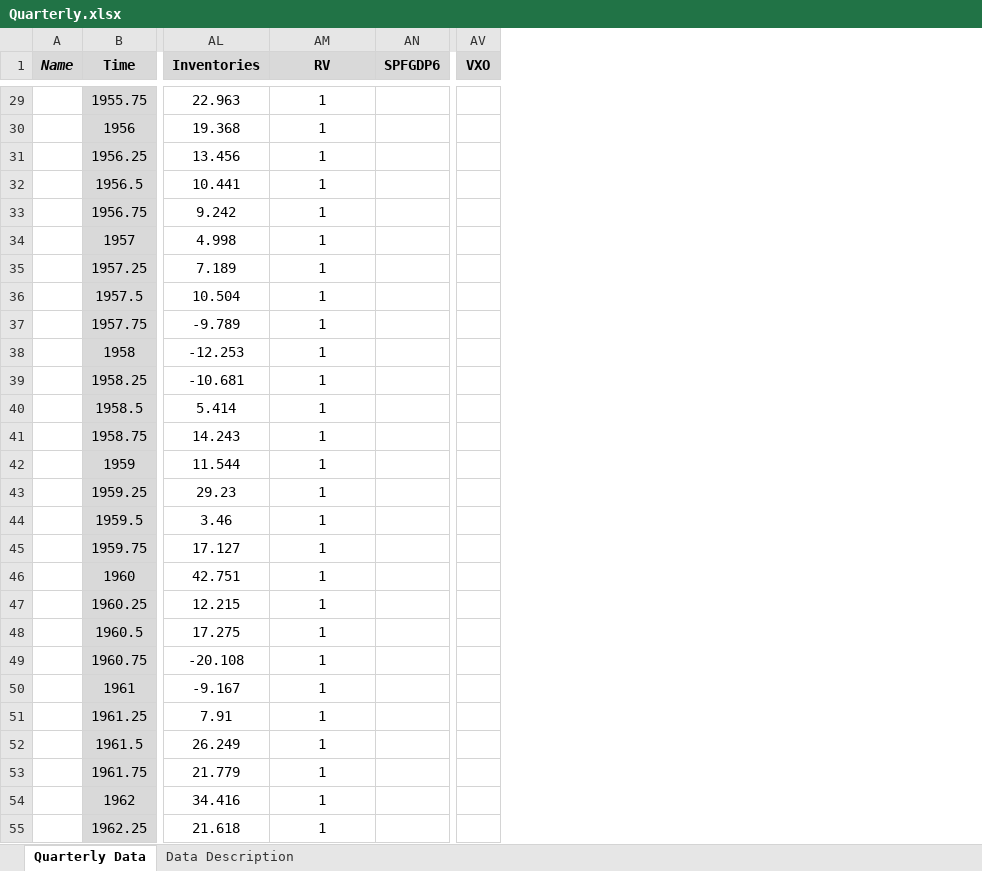
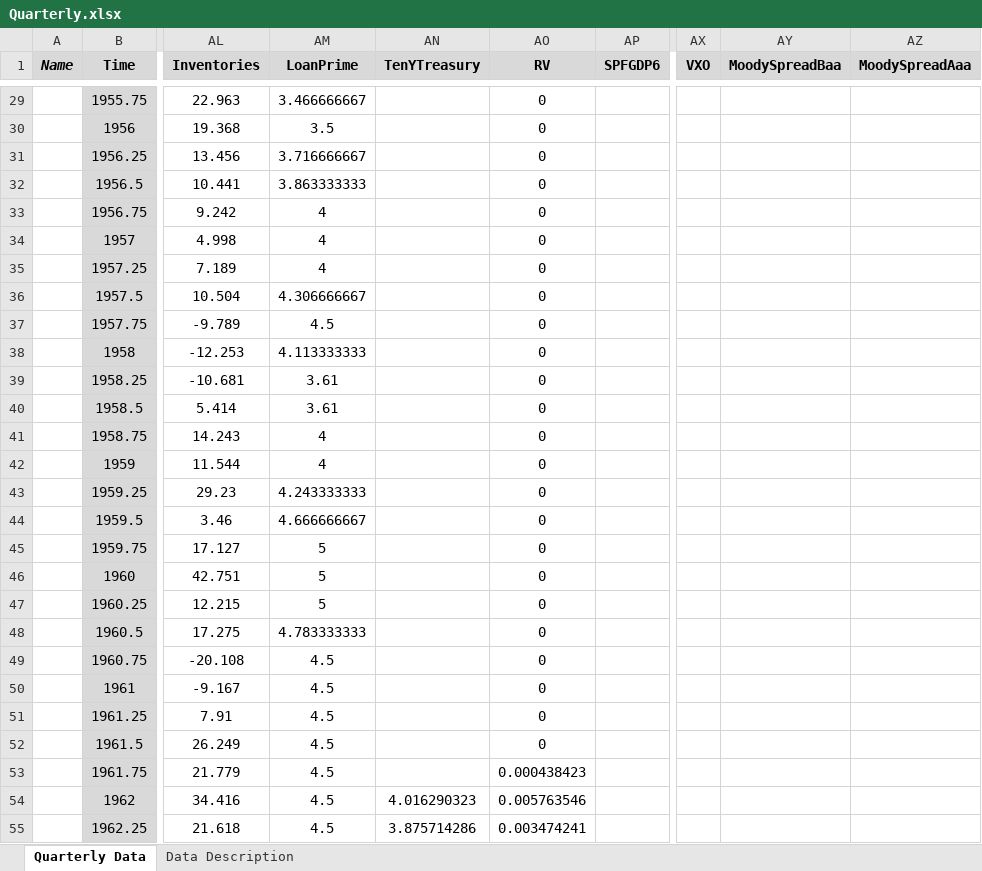
Before and after one commit to marcobrianti1989/Job_Market_Paper, an Excel workbook: Code/Data/Quarterly.xlsx, sheet Quarterly Data, drawn as a sheet; only a part is shown, gaps mark what is left out; values as stored, in another font and other column widths than the file's, no borders; addresses are those after the commit; the diff covers the shown part only; the diff names each change by its address in the sheet, - before the commit and + after, or states it on an @@ line.

```diff
--- a/Code/Data/Quarterly.xlsx (sheet Quarterly Data)
+++ b/Code/Data/Quarterly.xlsx (sheet Quarterly Data)
+column AM (LoanPrime), rows 29-55: 3.466666667 | 3.5 | 3.716666667 | 3.863333333 | 4 | 4 | 4 | 4.306666667 | 4.5 | 4.113333333 | 3.61 | 3.61 | 4 | 4 | 4.243333333 | 4.666666667 | 5 | 5 | 5 | 4.783333333 | 4.5 | 4.5 | 4.5 | 4.5 | 4.5 | 4.5 | 4.5
+column AN (TenYTreasury), rows 54-55: 4.016290323 | 3.875714286
+column AY (MoodySpreadBaa), empty
+column AZ (MoodySpreadAaa), empty
-AO29:AO52 (RV): 1
+AO29:AO52 (RV): 0
-AO53 (RV): 1
+AO53 (RV): 0.000438423
-AO54 (RV): 1
+AO54 (RV): 0.005763546
-AO55 (RV): 1
+AO55 (RV): 0.003474241
```
Also changed, not shown: 299 edited cells elsewhere in this sheet, formulas that keep their value, 17 other files.
